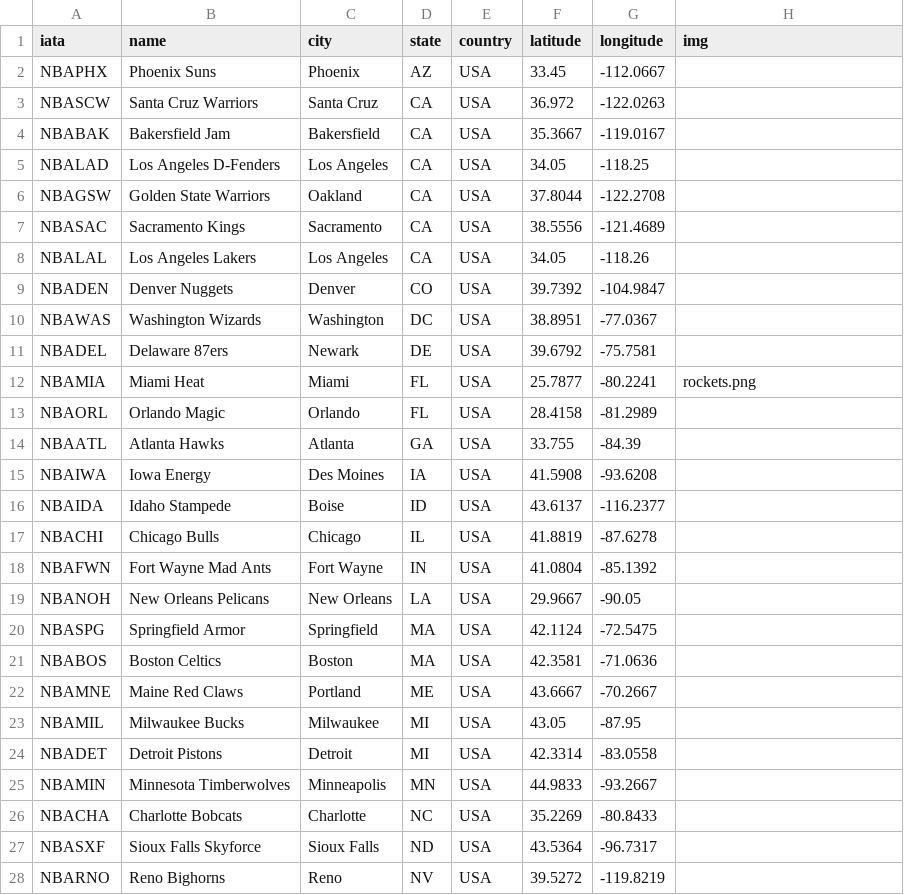
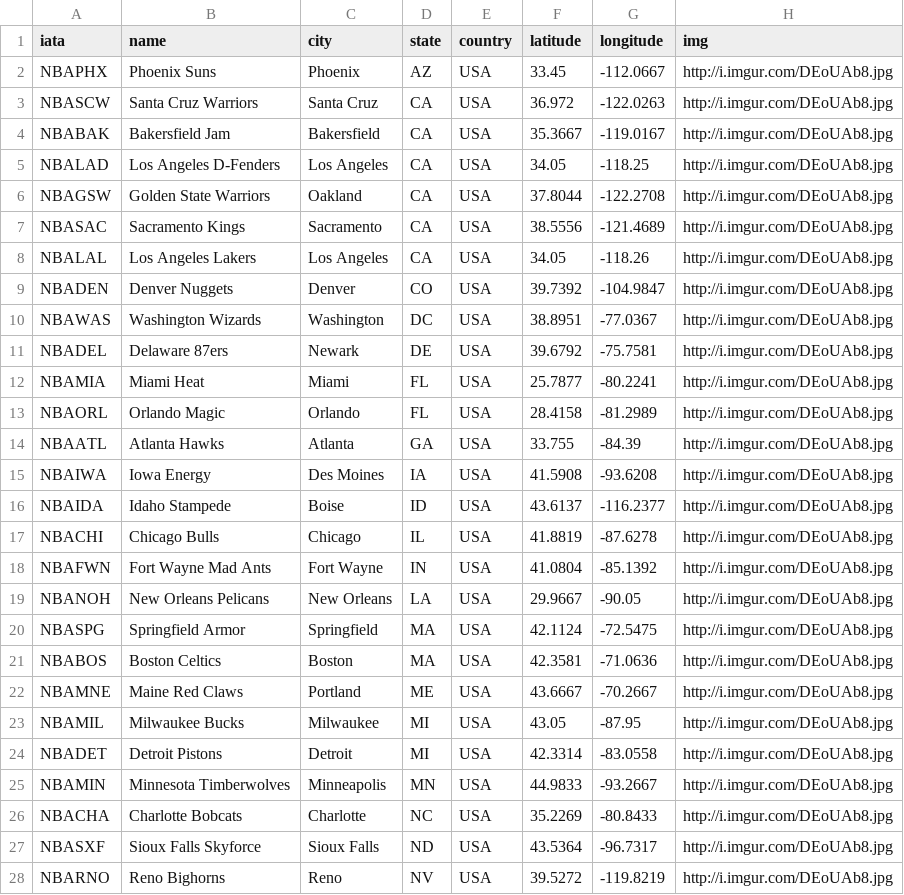
Before and after one commit to mnguyen26/mnguyen26.github.io, a CSV file: airports.csv, drawn as a sheet; only a part is shown; the diff covers the shown part only.

```diff
--- a/airports.csv
+++ b/airports.csv
@@ -1,28 +1,28 @@
 iata,name,city,state,country,latitude,longitude,img
-NBAPHX,Phoenix Suns,Phoenix,AZ,USA,33.45,-112.0667,
-NBASCW,Santa Cruz Warriors,Santa Cruz,CA,USA,36.972,-122.0263,
-NBABAK,Bakersfield Jam,Bakersfield,CA,USA,35.3667,-119.0167,
-NBALAD,Los Angeles D-Fenders,Los Angeles,CA,USA,34.05,-118.25,
-NBAGSW,Golden State Warriors,Oakland,CA,USA,37.8044,-122.2708,
-NBASAC,Sacramento Kings,Sacramento,CA,USA,38.5556,-121.4689,
-NBALAL,Los Angeles Lakers,Los Angeles,CA,USA,34.05,-118.26,
-NBADEN,Denver Nuggets,Denver,CO,USA,39.7392,-104.9847,
-NBAWAS,Washington Wizards,Washington,DC,USA,38.8951,-77.0367,
-NBADEL,Delaware 87ers,Newark,DE,USA,39.6792,-75.7581,
-NBAMIA,Miami Heat,Miami,FL,USA,25.7877,-80.2241,rockets.png
-NBAORL,Orlando Magic,Orlando,FL,USA,28.4158,-81.2989,
-NBAATL,Atlanta Hawks,Atlanta,GA,USA,33.755,-84.39,
-NBAIWA,Iowa Energy,Des Moines,IA,USA,41.5908,-93.6208,
-NBAIDA,Idaho Stampede,Boise,ID,USA,43.6137,-116.2377,
-NBACHI,Chicago Bulls,Chicago,IL,USA,41.8819,-87.6278,
-NBAFWN,Fort Wayne Mad Ants,Fort Wayne,IN,USA,41.0804,-85.1392,
-NBANOH,New Orleans Pelicans,New Orleans,LA,USA,29.9667,-90.05,
-NBASPG,Springfield Armor,Springfield,MA,USA,42.1124,-72.5475,
-NBABOS,Boston Celtics,Boston,MA,USA,42.3581,-71.0636,
-NBAMNE,Maine Red Claws,Portland,ME,USA,43.6667,-70.2667,
-NBAMIL,Milwaukee Bucks,Milwaukee,MI,USA,43.05,-87.95,
-NBADET,Detroit Pistons,Detroit,MI,USA,42.3314,-83.0558,
-NBAMIN,Minnesota Timberwolves,Minneapolis,MN,USA,44.9833,-93.2667,
-NBACHA,Charlotte Bobcats,Charlotte,NC,USA,35.2269,-80.8433,
-NBASXF,Sioux Falls Skyforce,Sioux Falls,ND,USA,43.5364,-96.7317,
-NBARNO,Reno Bighorns,Reno,NV,USA,39.5272,-119.8219,
+NBAPHX,Phoenix Suns,Phoenix,AZ,USA,33.45,-112.0667,http://i.imgur.com/DEoUAb8.jpg
+NBASCW,Santa Cruz Warriors,Santa Cruz,CA,USA,36.972,-122.0263,http://i.imgur.com/DEoUAb8.jpg
+NBABAK,Bakersfield Jam,Bakersfield,CA,USA,35.3667,-119.0167,http://i.imgur.com/DEoUAb8.jpg
+NBALAD,Los Angeles D-Fenders,Los Angeles,CA,USA,34.05,-118.25,http://i.imgur.com/DEoUAb8.jpg
+NBAGSW,Golden State Warriors,Oakland,CA,USA,37.8044,-122.2708,http://i.imgur.com/DEoUAb8.jpg
+NBASAC,Sacramento Kings,Sacramento,CA,USA,38.5556,-121.4689,http://i.imgur.com/DEoUAb8.jpg
+NBALAL,Los Angeles Lakers,Los Angeles,CA,USA,34.05,-118.26,http://i.imgur.com/DEoUAb8.jpg
+NBADEN,Denver Nuggets,Denver,CO,USA,39.7392,-104.9847,http://i.imgur.com/DEoUAb8.jpg
+NBAWAS,Washington Wizards,Washington,DC,USA,38.8951,-77.0367,http://i.imgur.com/DEoUAb8.jpg
+NBADEL,Delaware 87ers,Newark,DE,USA,39.6792,-75.7581,http://i.imgur.com/DEoUAb8.jpg
+NBAMIA,Miami Heat,Miami,FL,USA,25.7877,-80.2241,http://i.imgur.com/DEoUAb8.jpg
+NBAORL,Orlando Magic,Orlando,FL,USA,28.4158,-81.2989,http://i.imgur.com/DEoUAb8.jpg
+NBAATL,Atlanta Hawks,Atlanta,GA,USA,33.755,-84.39,http://i.imgur.com/DEoUAb8.jpg
+NBAIWA,Iowa Energy,Des Moines,IA,USA,41.5908,-93.6208,http://i.imgur.com/DEoUAb8.jpg
+NBAIDA,Idaho Stampede,Boise,ID,USA,43.6137,-116.2377,http://i.imgur.com/DEoUAb8.jpg
+NBACHI,Chicago Bulls,Chicago,IL,USA,41.8819,-87.6278,http://i.imgur.com/DEoUAb8.jpg
+NBAFWN,Fort Wayne Mad Ants,Fort Wayne,IN,USA,41.0804,-85.1392,http://i.imgur.com/DEoUAb8.jpg
+NBANOH,New Orleans Pelicans,New Orleans,LA,USA,29.9667,-90.05,http://i.imgur.com/DEoUAb8.jpg
+NBASPG,Springfield Armor,Springfield,MA,USA,42.1124,-72.5475,http://i.imgur.com/DEoUAb8.jpg
+NBABOS,Boston Celtics,Boston,MA,USA,42.3581,-71.0636,http://i.imgur.com/DEoUAb8.jpg
+NBAMNE,Maine Red Claws,Portland,ME,USA,43.6667,-70.2667,http://i.imgur.com/DEoUAb8.jpg
+NBAMIL,Milwaukee Bucks,Milwaukee,MI,USA,43.05,-87.95,http://i.imgur.com/DEoUAb8.jpg
+NBADET,Detroit Pistons,Detroit,MI,USA,42.3314,-83.0558,http://i.imgur.com/DEoUAb8.jpg
+NBAMIN,Minnesota Timberwolves,Minneapolis,MN,USA,44.9833,-93.2667,http://i.imgur.com/DEoUAb8.jpg
+NBACHA,Charlotte Bobcats,Charlotte,NC,USA,35.2269,-80.8433,http://i.imgur.com/DEoUAb8.jpg
+NBASXF,Sioux Falls Skyforce,Sioux Falls,ND,USA,43.5364,-96.7317,http://i.imgur.com/DEoUAb8.jpg
+NBARNO,Reno Bighorns,Reno,NV,USA,39.5272,-119.8219,http://i.imgur.com/DEoUAb8.jpg
```
Also changed, not shown: 17 edited cells elsewhere in this file.
